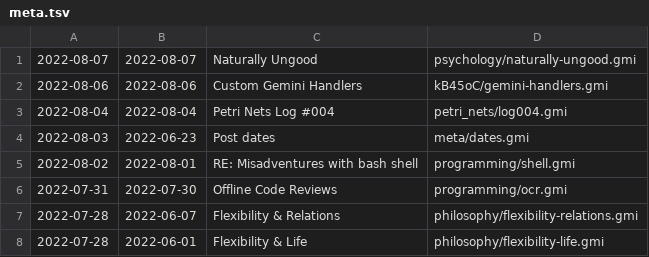
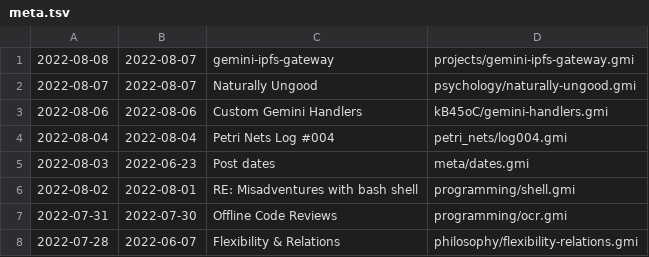
Before and after one commit to siiky/siiky.github.io, a TSV file: meta.tsv, drawn as a sheet; only a part is shown; the shorter side is filled out with more unchanged rows; the diff names each change by its address in the sheet, - before the commit and + after, or states it on an @@ line.

Commit message:
Add projects/gemini-ipfs-gateway

```diff
--- a/meta.tsv
+++ b/meta.tsv
+row 1: 2022-08-08 | 2022-08-07 | gemini-ipfs-gateway | projects/gemini-ipfs-gateway.gmi
```
Also changed, not shown: 9 other files.
